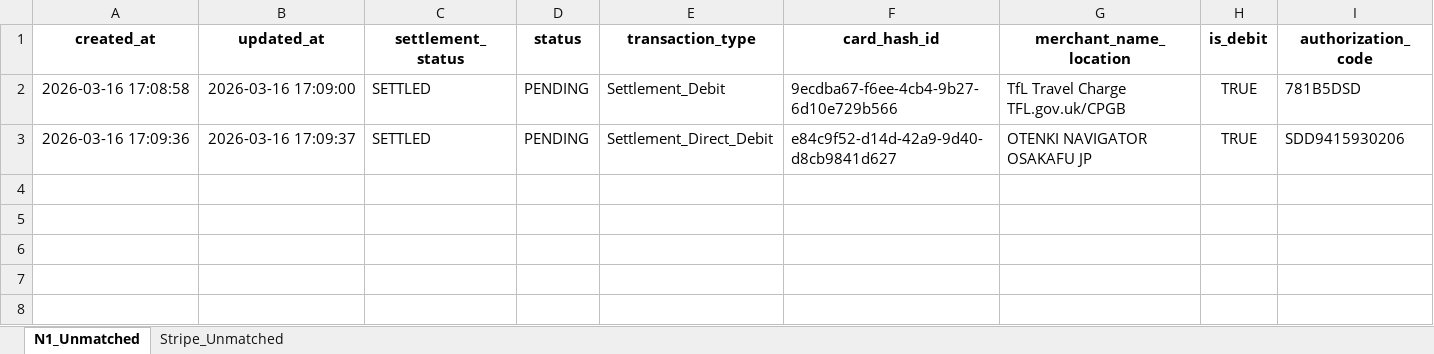
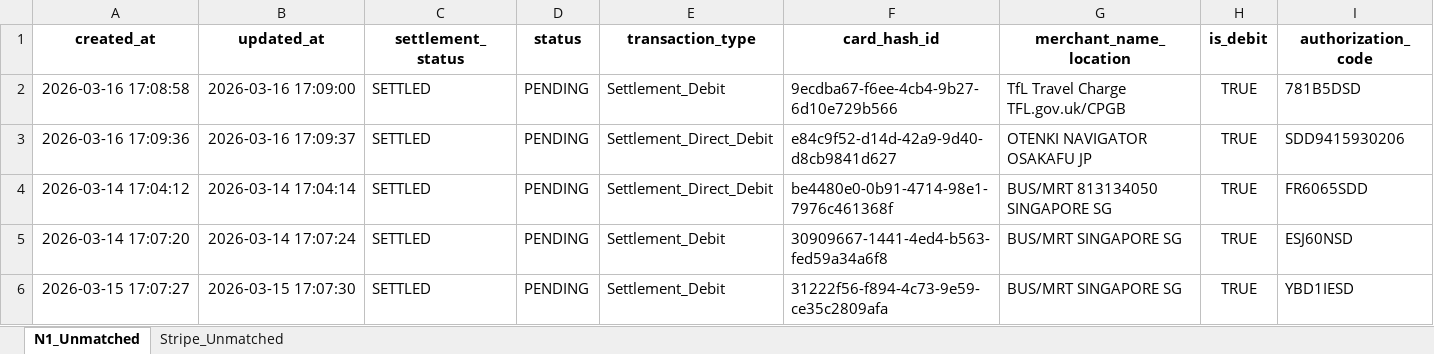
Before and after one commit to saikrishna-cpu19/Stripe-Reconciliation, an Excel workbook: data/Unmatched_History.xlsx, sheet N1_Unmatched, drawn as a sheet; only a part is shown; values as stored, in another font and other column widths than the file's, no borders; rows hold the shown columns only; the diff names each change by its address in the sheet, - before the commit and + after, or states it on an @@ line.

Commit message:
recon-app: update data/Unmatched_History.xlsx [2026-03-18 04:27 UTC]

```diff
--- a/data/Unmatched_History.xlsx (sheet N1_Unmatched)
+++ b/data/Unmatched_History.xlsx (sheet N1_Unmatched)
+row 4: 2026-03-14 17:04:12 | 2026-03-14 17:04:14 | SETTLED | PENDING | Settlement_Direct_Debit | be4480e0-0b91-4714-98e1-7976c461368f | BUS/MRT 813134050 SINGAPORE SG | TRUE | FR6065SDD
+row 5: 2026-03-14 17:07:20 | 2026-03-14 17:07:24 | SETTLED | PENDING | Settlement_Debit | 30909667-1441-4ed4-b563-fed59a34a6f8 | BUS/MRT SINGAPORE SG | TRUE | ESJ60NSD
+row 6: 2026-03-15 17:07:27 | 2026-03-15 17:07:30 | SETTLED | PENDING | Settlement_Debit | 31222f56-f894-4c73-9e59-ce35c2809afa | BUS/MRT SINGAPORE SG | TRUE | YBD1IESD
```
Also changed, not shown: sheet Stripe_Unmatched.
